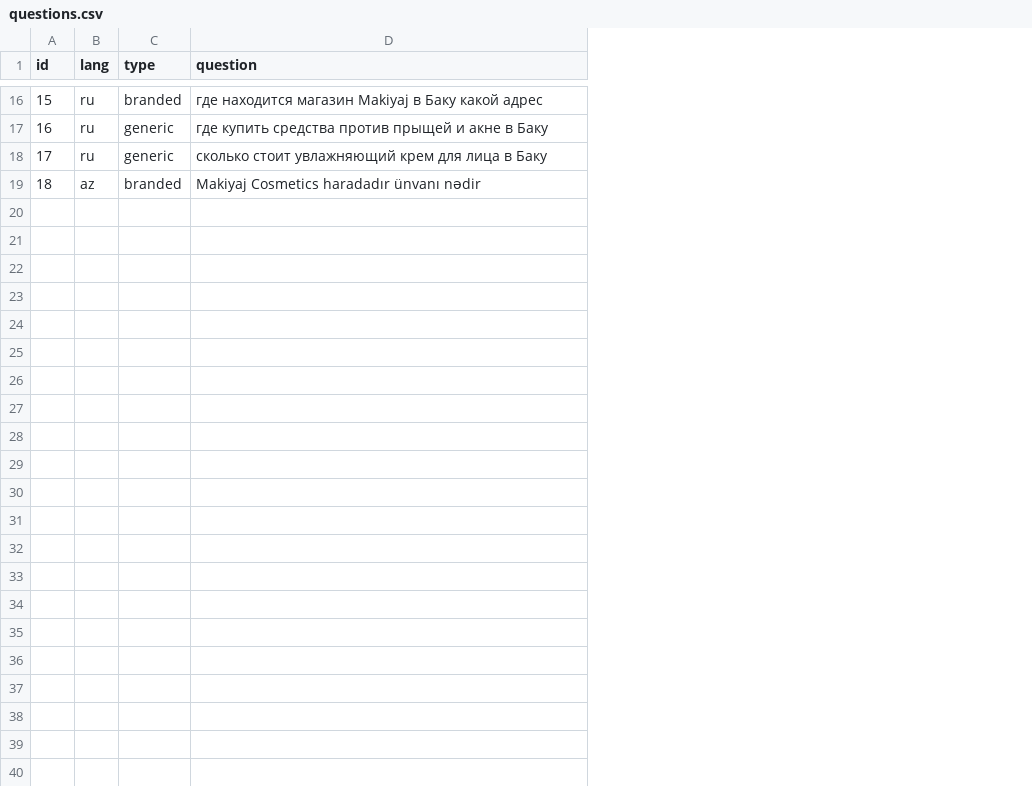
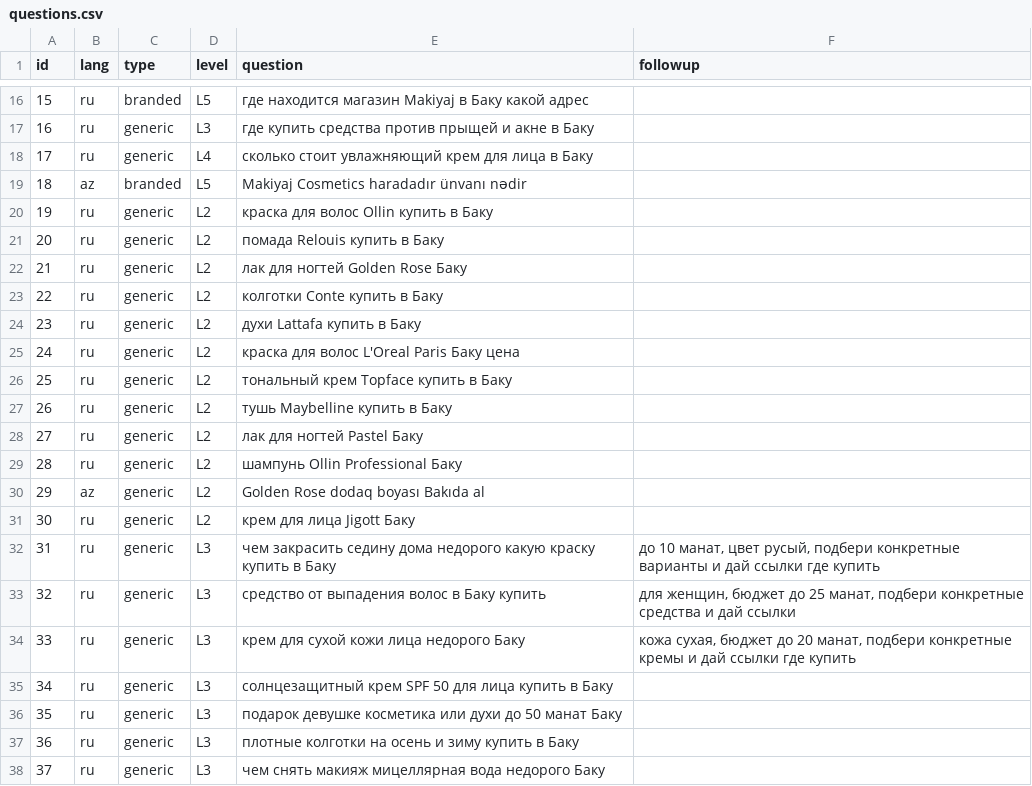
Before and after one commit to Sanan1993/E-Push.AI, a CSV file: tools/geo_tracker/questions.csv, drawn as a sheet; only a part is shown, gaps mark what is left out; the diff covers the shown part only; the diff names each change by its address in the sheet, - before the commit and + after, or states it on an @@ line.

```diff
--- a/tools/geo_tracker/questions.csv
+++ b/tools/geo_tracker/questions.csv
+column D (level), rows 16-19: L5 | L3 | L4 | L5
+column F (followup), empty
+row 20: 19 | ru | generic | L2 | краска для волос Ollin купить в Баку
+row 21: 20 | ru | generic | L2 | помада Relouis купить в Баку
+row 22: 21 | ru | generic | L2 | лак для ногтей Golden Rose Баку
+row 23: 22 | ru | generic | L2 | колготки Conte купить в Баку
+row 24: 23 | ru | generic | L2 | духи Lattafa купить в Баку
+row 25: 24 | ru | generic | L2 | краска для волос L'Oreal Paris Баку цена
+row 26: 25 | ru | generic | L2 | тональный крем Topface купить в Баку
+row 27: 26 | ru | generic | L2 | тушь Maybelline купить в Баку
+row 28: 27 | ru | generic | L2 | лак для ногтей Pastel Баку
+row 29: 28 | ru | generic | L2 | шампунь Ollin Professional Баку
+row 30: 29 | az | generic | L2 | Golden Rose dodaq boyası Bakıda al
+row 31: 30 | ru | generic | L2 | крем для лица Jigott Баку
+row 32: 31 | ru | generic | L3 | чем закрасить седину дома недорого какую краску купить в Баку | до 10 манат, цвет русый, подбери конкретные варианты и дай ссылки где купить
+row 33: 32 | ru | generic | L3 | средство от выпадения волос в Баку купить | для женщин, бюджет до 25 манат, подбери конкретные средства и дай ссылки
+row 34: 33 | ru | generic | L3 | крем для сухой кожи лица недорого Баку | кожа сухая, бюджет до 20 манат, подбери конкретные кремы и дай ссылки где купить
+row 35: 34 | ru | generic | L3 | солнцезащитный крем SPF 50 для лица купить в Баку
+row 36: 35 | ru | generic | L3 | подарок девушке косметика или духи до 50 манат Баку
+row 37: 36 | ru | generic | L3 | плотные колготки на осень и зиму купить в Баку
+row 38: 37 | ru | generic | L3 | чем снять макияж мицеллярная вода недорого Баку
```
Also changed, not shown: 14 added rows elsewhere in this file, tools/geo_tracker/results.csv, 2 other files.
